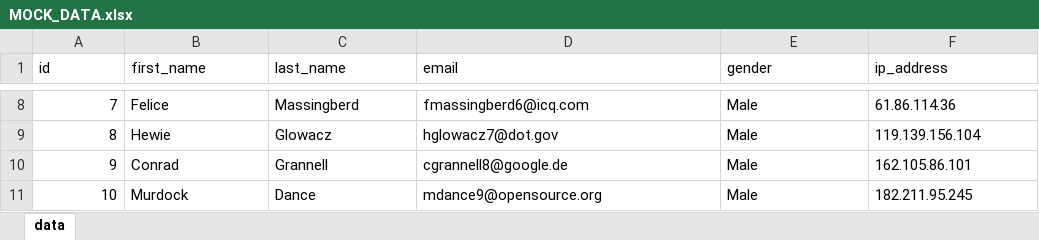
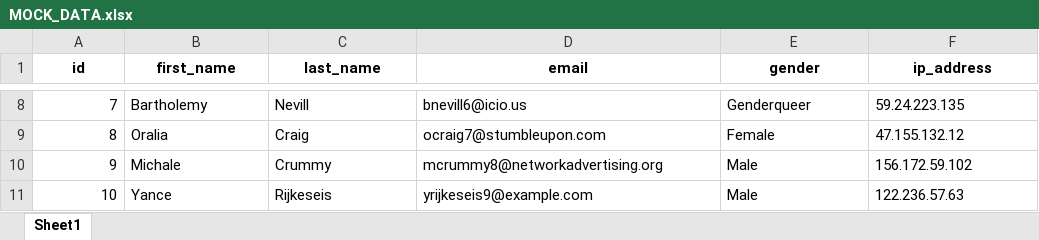
Before and after one commit to Asad-bot07/Playing-with-data, an Excel workbook: Pandas/Data_set/MOCK_DATA.xlsx, sheet Sheet1, drawn as a sheet; only a part is shown, gaps mark what is left out; values as stored, in another font and other column widths than the file's, no borders; the diff covers the shown part only; the diff names each change by its address in the sheet, - before the commit and + after, or states it on an @@ line.

```diff
--- a/Pandas/Data_set/MOCK_DATA.xlsx (sheet Sheet1)
+++ b/Pandas/Data_set/MOCK_DATA.xlsx (sheet Sheet1)
-sheet tab: data
+sheet tab: Sheet1
@@ A1:F1 bold: off → on, alignment: left → center @@
-B8 (first_name): Felice
+B8 (first_name): Bartholemy
-C8 (last_name): Massingberd
+C8 (last_name): Nevill
-D8 (email): fmassingberd6@icq.com
+D8 (email): bnevill6@icio.us
-E8 (gender): Male
+E8 (gender): Genderqueer
-F8 (ip_address): 61.86.114.36
+F8 (ip_address): 59.24.223.135
-B9 (first_name): Hewie
+B9 (first_name): Oralia
-C9 (last_name): Glowacz
+C9 (last_name): Craig
-D9 (email): hglowacz7@dot.gov
+D9 (email): ocraig7@stumbleupon.com
-E9 (gender): Male
+E9 (gender): Female
-F9 (ip_address): 119.139.156.104
+F9 (ip_address): 47.155.132.12
-B10 (first_name): Conrad
+B10 (first_name): Michale
-C10 (last_name): Grannell
+C10 (last_name): Crummy
-D10 (email): cgrannell8@google.de
+D10 (email): mcrummy8@networkadvertising.org
-F10 (ip_address): 162.105.86.101
+F10 (ip_address): 156.172.59.102
-B11 (first_name): Murdock
+B11 (first_name): Yance
-C11 (last_name): Dance
+C11 (last_name): Rijkeseis
-D11 (email): mdance9@opensource.org
+D11 (email): yrijkeseis9@example.com
-F11 (ip_address): 182.211.95.245
+F11 (ip_address): 122.236.57.63
```
Also changed, not shown: 29 edited cells elsewhere in this sheet, 20 other files.
